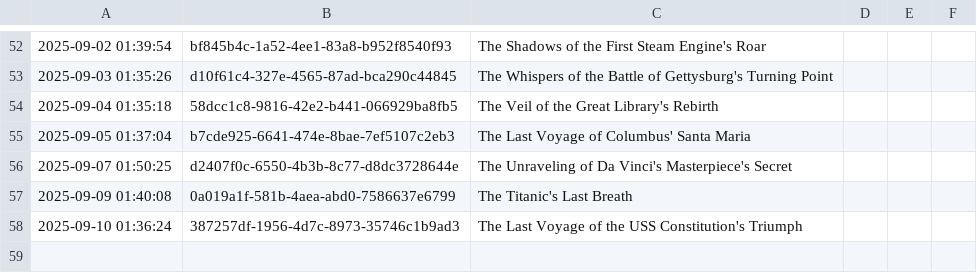
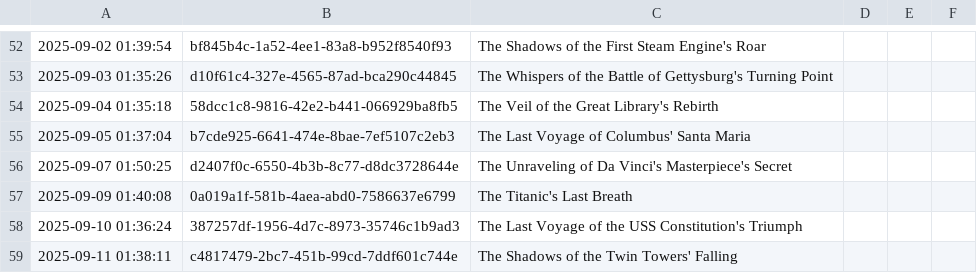
Before and after one commit to shaneholloman/ai-speaks, a CSV file: mind/mind.csv, drawn as a sheet; only a part is shown, gaps mark what is left out; the diff names each change by its address in the sheet, - before the commit and + after, or states it on an @@ line.

```diff
--- a/mind/mind.csv
+++ b/mind/mind.csv
+row 59: 2025-09-11 01:38:11 | c4817479-2bc7-451b-99cd-7ddf601c744e | The Shadows of the Twin Towers' Falling
```
Also changed, not shown: 1 other file.
